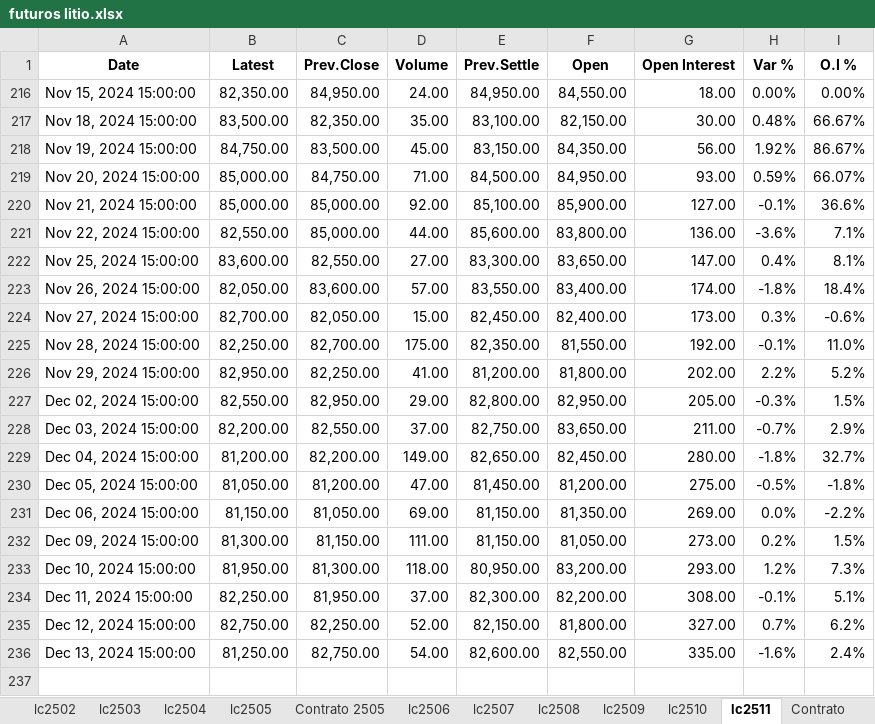
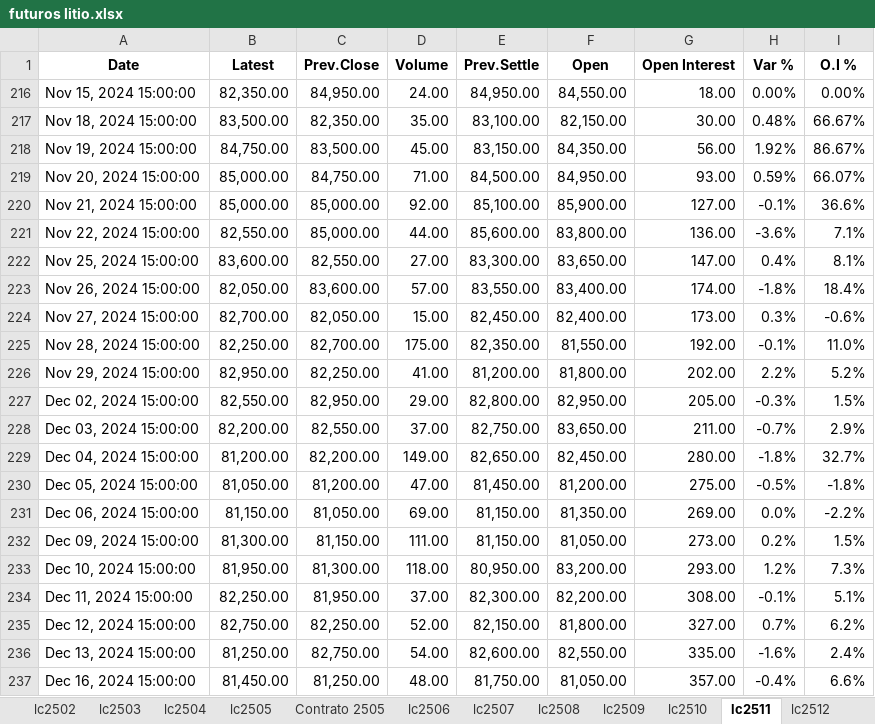
Before and after one commit to mherrerab21/Litio-APP, an Excel workbook: futuros litio.xlsx, sheet lc2511, drawn as a sheet; values as stored, in another font and other column widths than the file's, no borders; conditional formats not drawn; the diff names each change by its address in the sheet, - before the commit and + after, or states it on an @@ line.

```diff
--- a/futuros litio.xlsx (sheet lc2511)
+++ b/futuros litio.xlsx (sheet lc2511)
+sheet tab: lc2512
+row 237: Dec 16, 2024 15:00:00 | 81,450.00 | 81,250.00 | 48.00 | 81,750.00 | 81,050.00 | 357.00 | -0.4% | 6.6%
```
Also changed, not shown: sheet Market, sheet lc2510, sheet lc2509, sheet lc2507, sheet lc2508, sheet Contrato 2505, 7 more sheets, other sheet tabs, charts or pictures.
